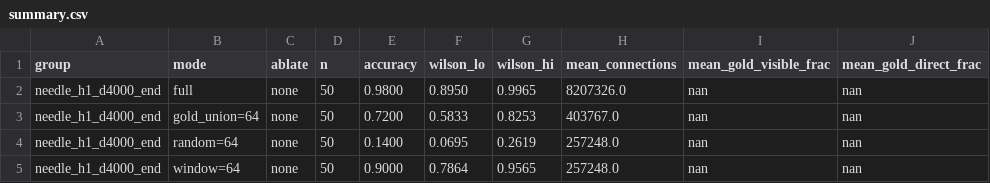
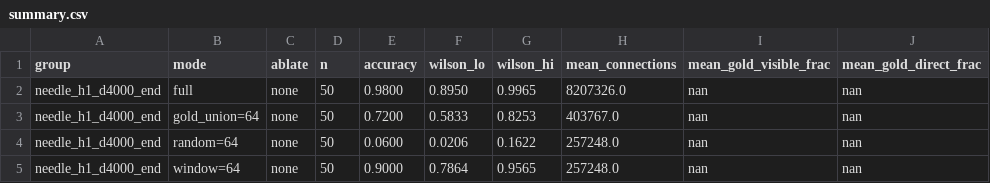
Before and after one commit to ruaruascandy/efficient_attention_for_long_context_code, a CSV file: week3/results/3b/vis_end_4k/summary.csv, drawn as a sheet; only a part is shown; the diff names each change by its address in the sheet, - before the commit and + after, or states it on an @@ line.

```diff
--- a/week3/results/3b/vis_end_4k/summary.csv
+++ b/week3/results/3b/vis_end_4k/summary.csv
-E4 (accuracy): 0.1400
+E4 (accuracy): 0.0600
-F4 (wilson_lo): 0.0695
+F4 (wilson_lo): 0.0206
-G4 (wilson_hi): 0.2619
+G4 (wilson_hi): 0.1622
```
Also changed, not shown: week3/results/3b/vis_end_4k/per_item.csv, week3/results/3b/vis_h1_final/summary.csv, 6 other files.
